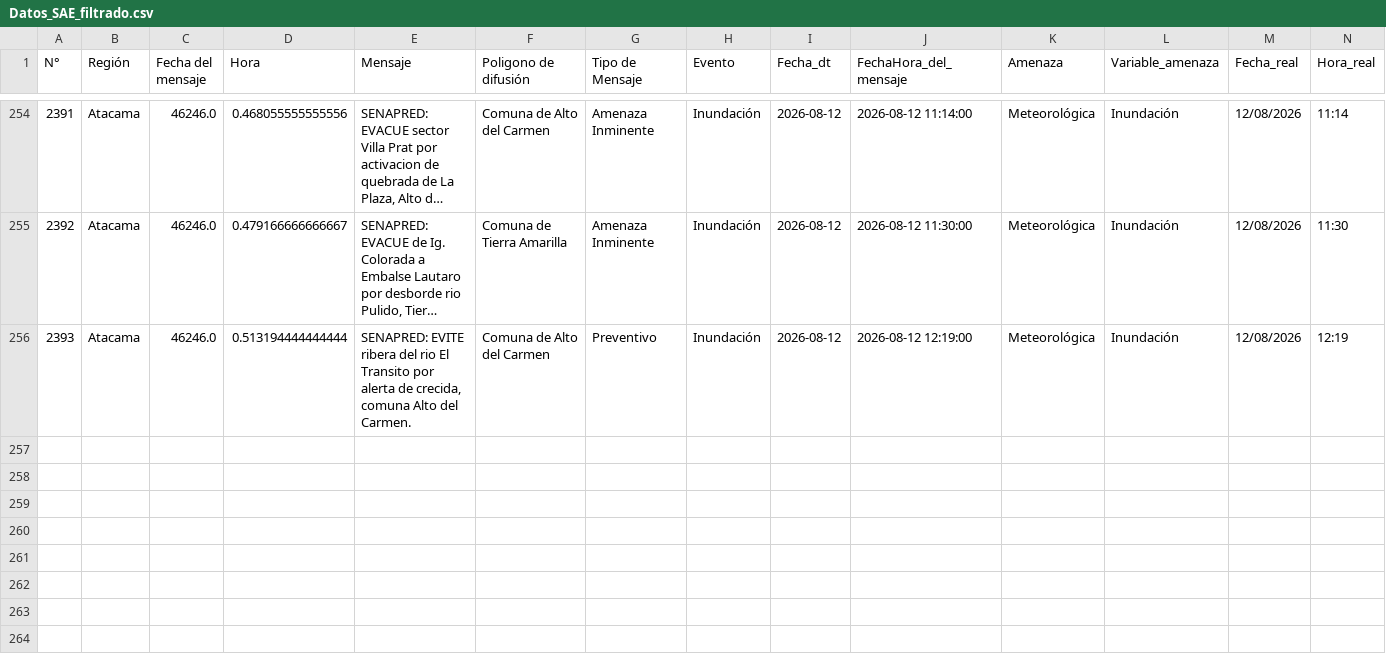
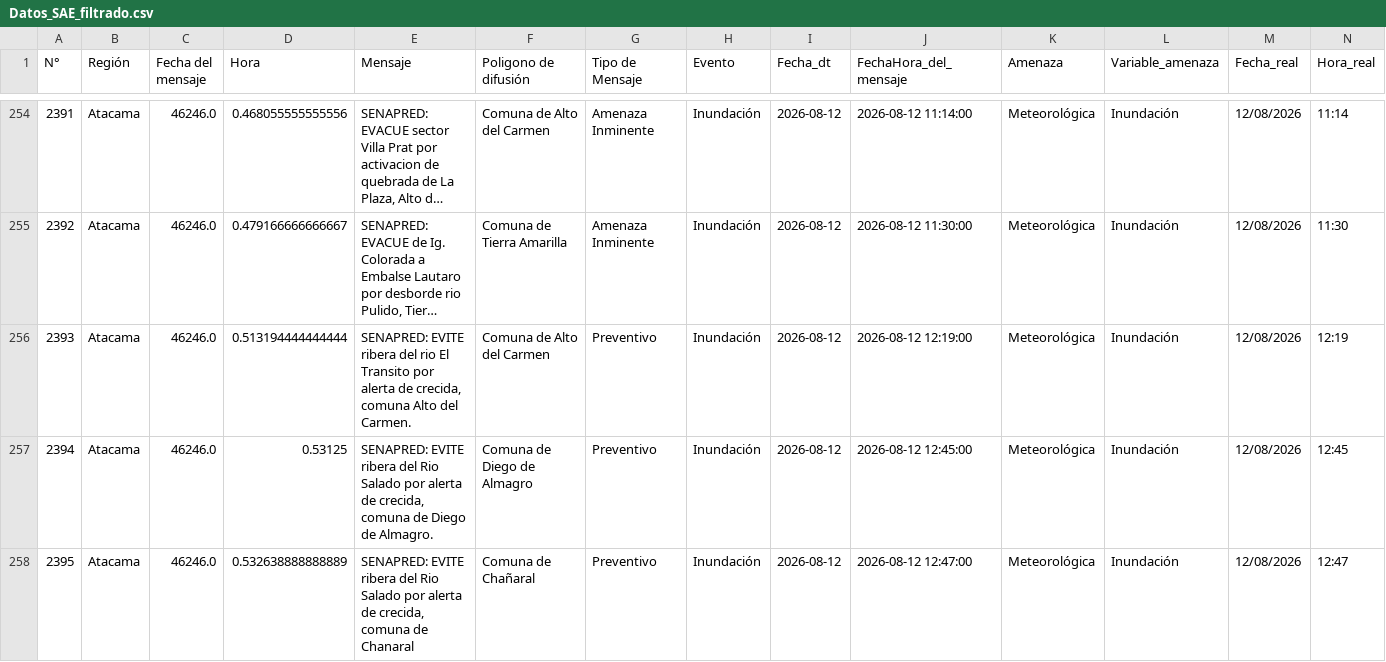
Before and after one commit to SENAPRED/datos-sae, a CSV file: Datos_SAE_filtrado.csv, drawn as a sheet; only a part is shown, gaps mark what is left out; long unchanged cells end in …; the diff names each change by its address in the sheet, - before the commit and + after, or states it on an @@ line.

```diff
--- a/Datos_SAE_filtrado.csv
+++ b/Datos_SAE_filtrado.csv
+row 257: 2394 | Atacama | 46246.0 | 0.53125 | SENAPRED: EVITE ribera del Rio Salado por alerta de crecida, comuna de Diego de Almagro. | Comuna de Diego de Almagro | Preventivo | Inundación | 2026-08-12 | 2026-08-12 12:45:00 | Meteorológica | Inundación | 12/08/2026 | 12:45
+row 258: 2395 | Atacama | 46246.0 | 0.532638888888889 | SENAPRED: EVITE ribera del Rio Salado por alerta de crecida, comuna de Chanaral | Comuna de Chañaral | Preventivo | Inundación | 2026-08-12 | 2026-08-12 12:47:00 | Meteorológica | Inundación | 12/08/2026 | 12:47
```
